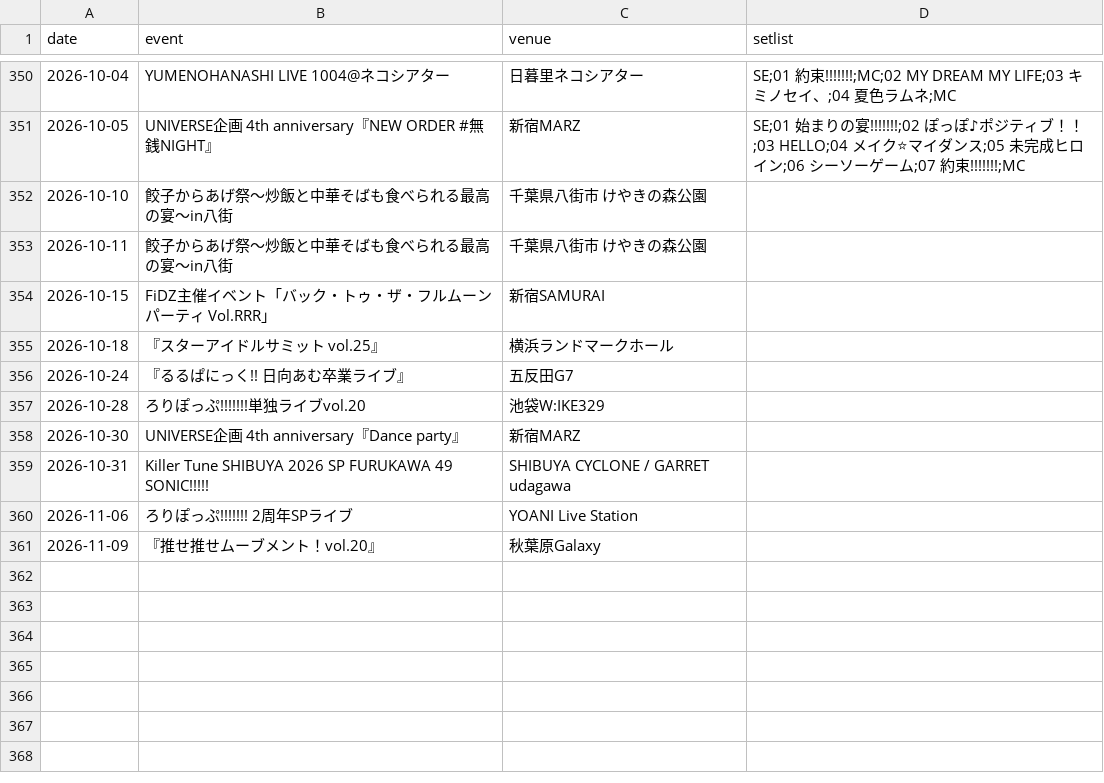
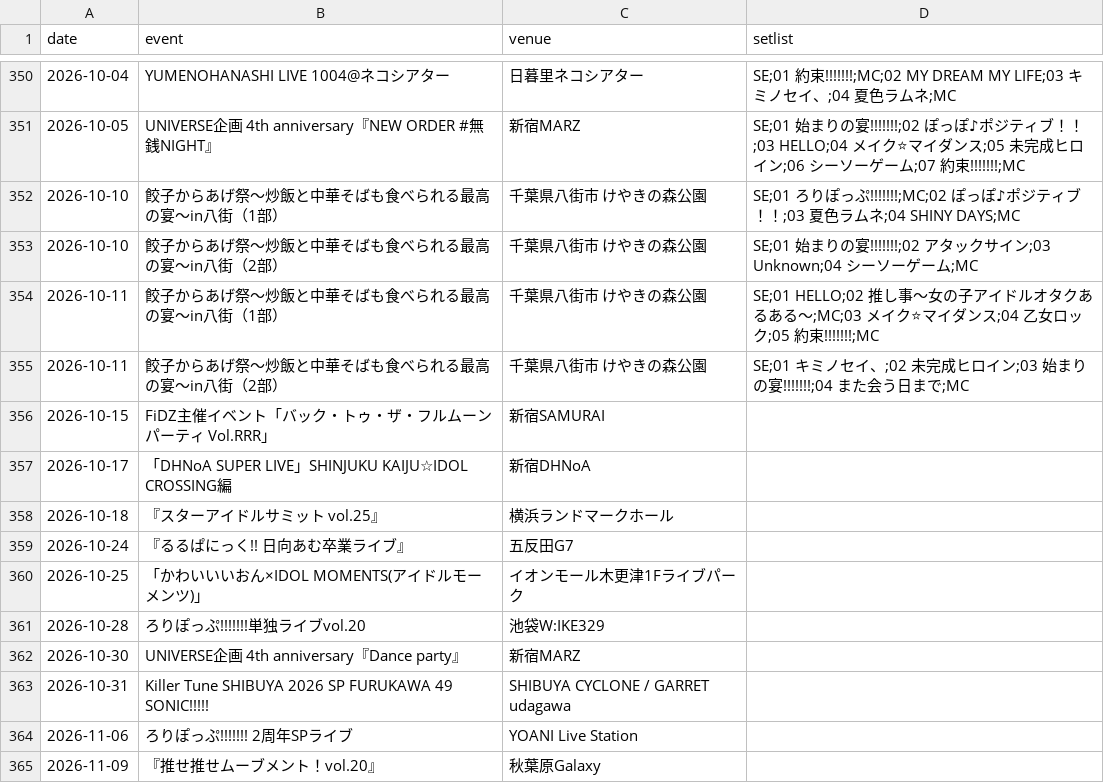
Before and after one commit to devhitoshi/lollpop_docs, a CSV file: events/data_event.csv, drawn as a sheet; only a part is shown, gaps mark what is left out; addresses are those after the commit; the diff names each change by its address in the sheet, - before the commit and + after, or states it on an @@ line.

```diff
--- a/events/data_event.csv
+++ b/events/data_event.csv
-B352 (event): 餃子からあげ祭〜炒飯と中華そばも食べられる最高の宴〜in八街
+B352 (event): 餃子からあげ祭〜炒飯と中華そばも食べられる最高の宴〜in八街（1部）
-D352 (setlist): (empty)
+D352 (setlist): SE;01 ろりぽっぷ!!!!!!!;MC;02 ぽっぽ♪ポジティブ！！;03 夏色ラムネ;04 SHINY DAYS;MC
+row 353: 2026-10-10 | 餃子からあげ祭〜炒飯と中華そばも食べられる最高の宴〜in八街（2部） | 千葉県八街市 けやきの森公園 | SE;01 始まりの宴!!!!!!!;02 アタックサイン;03 Unknown;04 シーソーゲーム;MC
-B354 (event): 餃子からあげ祭〜炒飯と中華そばも食べられる最高の宴〜in八街
+B354 (event): 餃子からあげ祭〜炒飯と中華そばも食べられる最高の宴〜in八街（1部）
-D354 (setlist): (empty)
+D354 (setlist): SE;01 HELLO;02 推し事〜女の子アイドルオタクあるある〜;MC;03 メイク⭐マイダンス;04 乙女ロック;05 約束!!!!!!!;MC
+row 355: 2026-10-11 | 餃子からあげ祭〜炒飯と中華そばも食べられる最高の宴〜in八街（2部） | 千葉県八街市 けやきの森公園 | SE;01 キミノセイ、;02 未完成ヒロイン;03 始まりの宴!!!!!!!;04 また会う日まで;MC
+row 357: 2026-10-17 | 「DHNoA SUPER LIVE」SHINJUKU KAIJU☆IDOL CROSSING編 | 新宿DHNoA
+row 360: 2026-10-25 | 「かわいいいおん×IDOL MOMENTS(アイドルモーメンツ)」 | イオンモール木更津1Fライブパーク
```
Also changed, not shown: events/monthly_setlist_ranking.csv, 7 other files.
